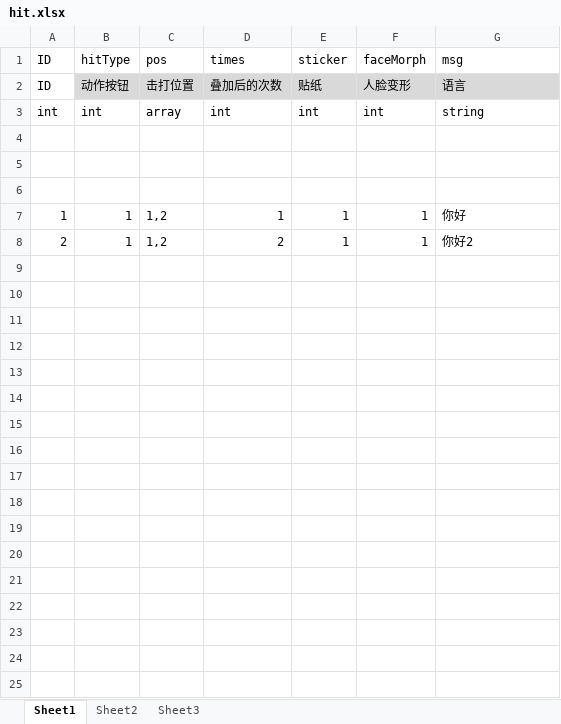
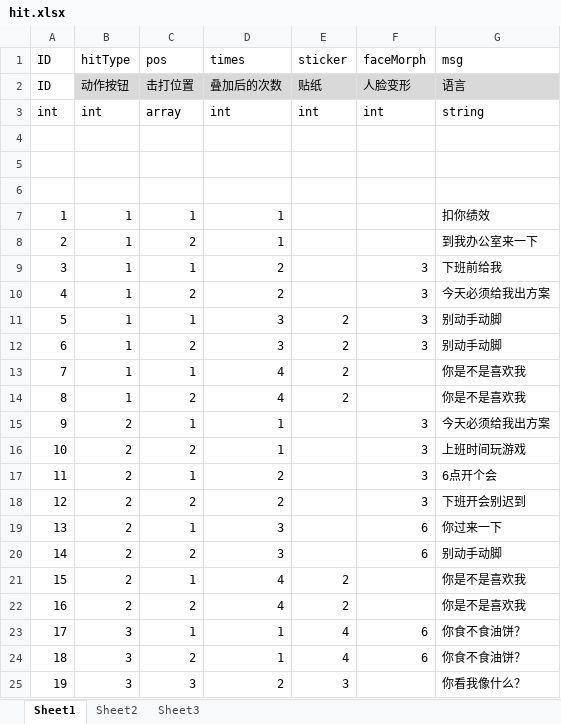
Before and after one commit to shanlihou/LoveMiniGame, an Excel workbook: tables/hit.xlsx, sheet Sheet1, drawn as a sheet; only a part is shown; values as stored, in another font and other column widths than the file's, no borders; removed rows and columns are numbered as before the commit, all else as after; the diff covers the shown part only; the diff names each change by its address in the sheet, - before the commit and + after, or states it on an @@ line.

```diff
--- a/tables/hit.xlsx (sheet Sheet1)
+++ b/tables/hit.xlsx (sheet Sheet1)
-C7 (pos): 1,2
+C7 (pos): 1
-E7 (sticker): 1
+E7 (sticker): (empty)
-F7 (faceMorph): 1
+F7 (faceMorph): (empty)
-G7 (msg): 你好
+G7 (msg): 扣你绩效
-row 8: 2 | 1 | 1,2 | 2 | 1 | 1 | 你好2
+row 8: 2 | 1 | 2 | 1 |  |  | 到我办公室来一下
+row 9: 3 | 1 | 1 | 2 |  | 3 | 下班前给我
+row 10: 4 | 1 | 2 | 2 |  | 3 | 今天必须给我出方案
+row 11: 5 | 1 | 1 | 3 | 2 | 3 | 别动手动脚
+row 12: 6 | 1 | 2 | 3 | 2 | 3 | 别动手动脚
+row 13: 7 | 1 | 1 | 4 | 2 |  | 你是不是喜欢我
+row 14: 8 | 1 | 2 | 4 | 2 |  | 你是不是喜欢我
+row 15: 9 | 2 | 1 | 1 |  | 3 | 今天必须给我出方案
+row 16: 10 | 2 | 2 | 1 |  | 3 | 上班时间玩游戏
+row 17: 11 | 2 | 1 | 2 |  | 3 | 6点开个会
+row 18: 12 | 2 | 2 | 2 |  | 3 | 下班开会别迟到
+row 19: 13 | 2 | 1 | 3 |  | 6 | 你过来一下
+row 20: 14 | 2 | 2 | 3 |  | 6 | 别动手动脚
+row 21: 15 | 2 | 1 | 4 | 2 |  | 你是不是喜欢我
+row 22: 16 | 2 | 2 | 4 | 2 |  | 你是不是喜欢我
+row 23: 17 | 3 | 1 | 1 | 4 | 6 | 你食不食油饼？
+row 24: 18 | 3 | 2 | 1 | 4 | 6 | 你食不食油饼？
+row 25: 19 | 3 | 3 | 2 | 3 |  | 你看我像什么？
```
Also changed, not shown: 32 added rows elsewhere in this sheet, 18 other files.
